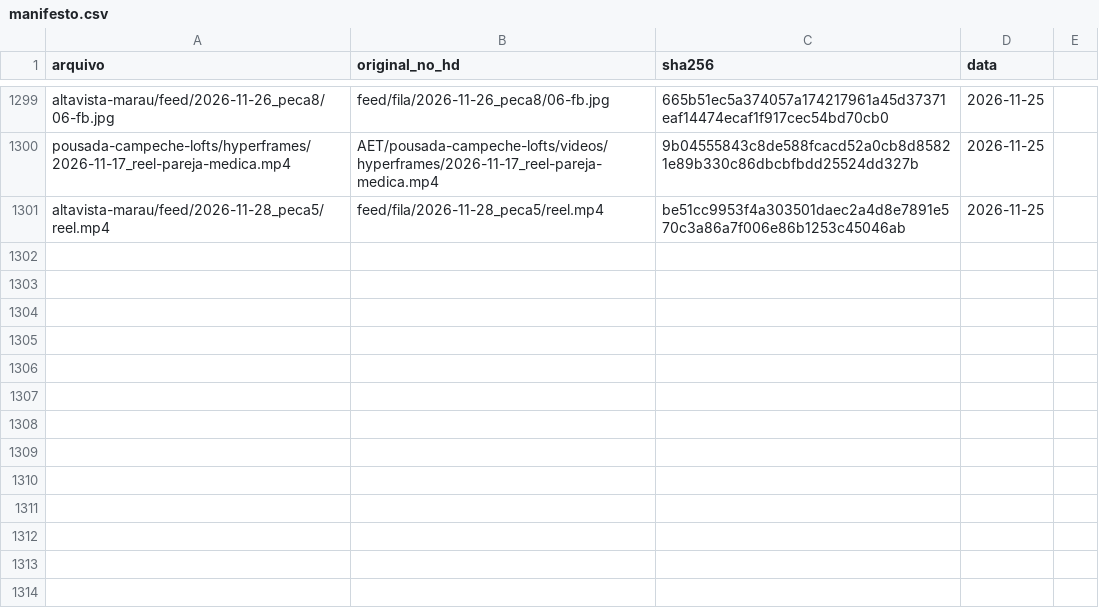
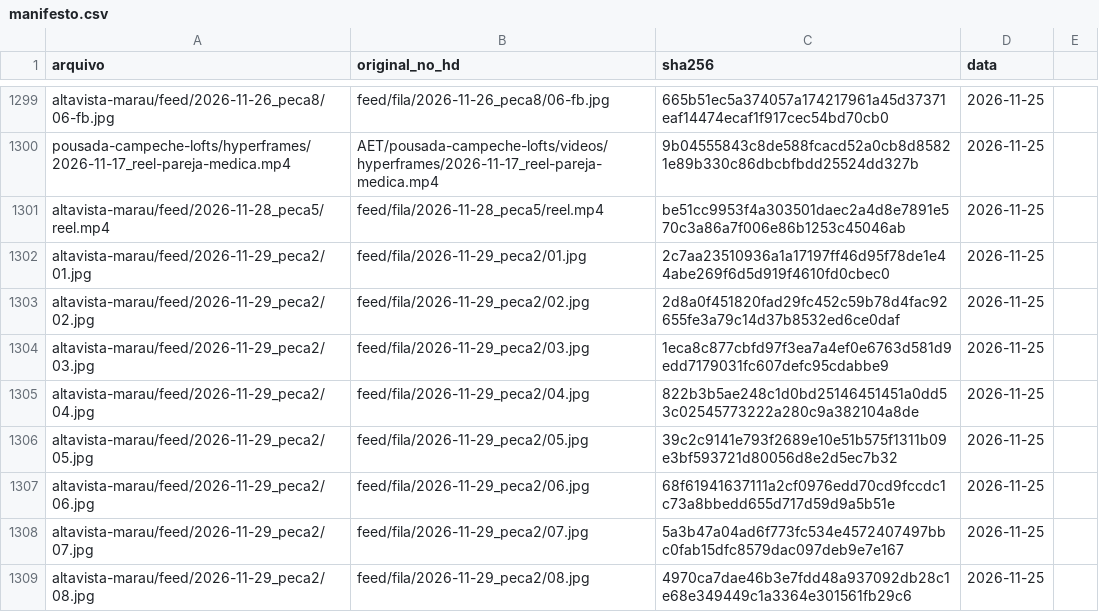
Before and after one commit to techaet/carrosseis-publico, a CSV file: manifesto.csv, drawn as a sheet; only a part is shown, gaps mark what is left out.

Commit message:
carrossel altavista-marau/feed/2026-11-29_peca2

```diff
--- a/manifesto.csv
+++ b/manifesto.csv
@@ -1301 +1301,9 @@ pousada-campeche-lofts/hyperframes/2026-11-17_reel-pareja-medica.mp4,AET/pousada
 altavista-marau/feed/2026-11-28_peca5/reel.mp4,feed/fila/2026-11-28_peca5/reel.mp4,be51cc9953f4a303501daec2a4d8e7891e570c3a86a7f006e86b1253c45046ab,2026-11-25
+altavista-marau/feed/2026-11-29_peca2/01.jpg,feed/fila/2026-11-29_peca2/01.jpg,2c7aa23510936a1a17197ff46d95f78de1e44abe269f6d5d919f4610fd0cbec0,2026-11-25
+altavista-marau/feed/2026-11-29_peca2/02.jpg,feed/fila/2026-11-29_peca2/02.jpg,2d8a0f451820fad29fc452c59b78d4fac92655fe3a79c14d37b8532ed6ce0daf,2026-11-25
+altavista-marau/feed/2026-11-29_peca2/03.jpg,feed/fila/2026-11-29_peca2/03.jpg,1eca8c877cbfd97f3ea7a4ef0e6763d581d9edd7179031fc607defc95cdabbe9,2026-11-25
+altavista-marau/feed/2026-11-29_peca2/04.jpg,feed/fila/2026-11-29_peca2/04.jpg,822b3b5ae248c1d0bd25146451451a0dd53c02545773222a280c9a382104a8de,2026-11-25
+altavista-marau/feed/2026-11-29_peca2/05.jpg,feed/fila/2026-11-29_peca2/05.jpg,39c2c9141e793f2689e10e51b575f1311b09e3bf593721d80056d8e2d5ec7b32,2026-11-25
+altavista-marau/feed/2026-11-29_peca2/06.jpg,feed/fila/2026-11-29_peca2/06.jpg,68f61941637111a2cf0976edd70cd9fccdc1c73a8bbedd655d717d59d9a5b51e,2026-11-25
+altavista-marau/feed/2026-11-29_peca2/07.jpg,feed/fila/2026-11-29_peca2/07.jpg,5a3b47a04ad6f773fc534e4572407497bbc0fab15dfc8579dac097deb9e7e167,2026-11-25
+altavista-marau/feed/2026-11-29_peca2/08.jpg,feed/fila/2026-11-29_peca2/08.jpg,4970ca7dae46b3e7fdd48a937092db28c1e68e349449c1a3364e301561fb29c6,2026-11-25
```
Also changed, not shown: 8 other files.
